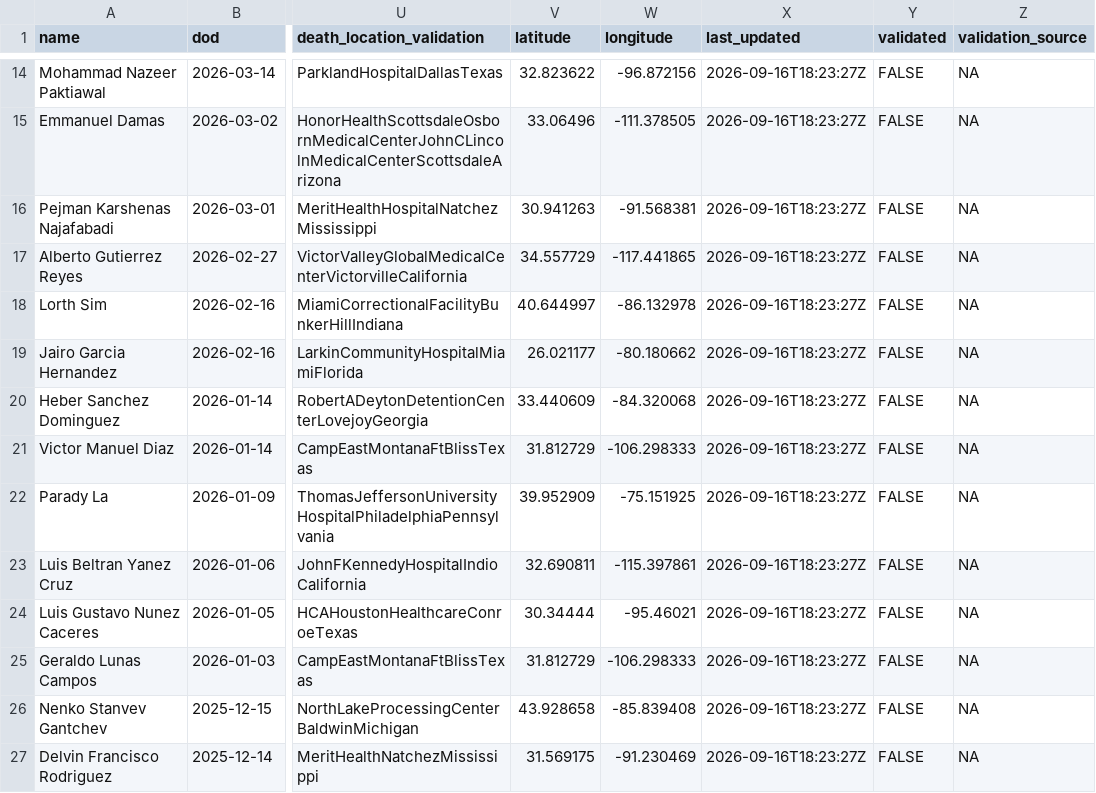
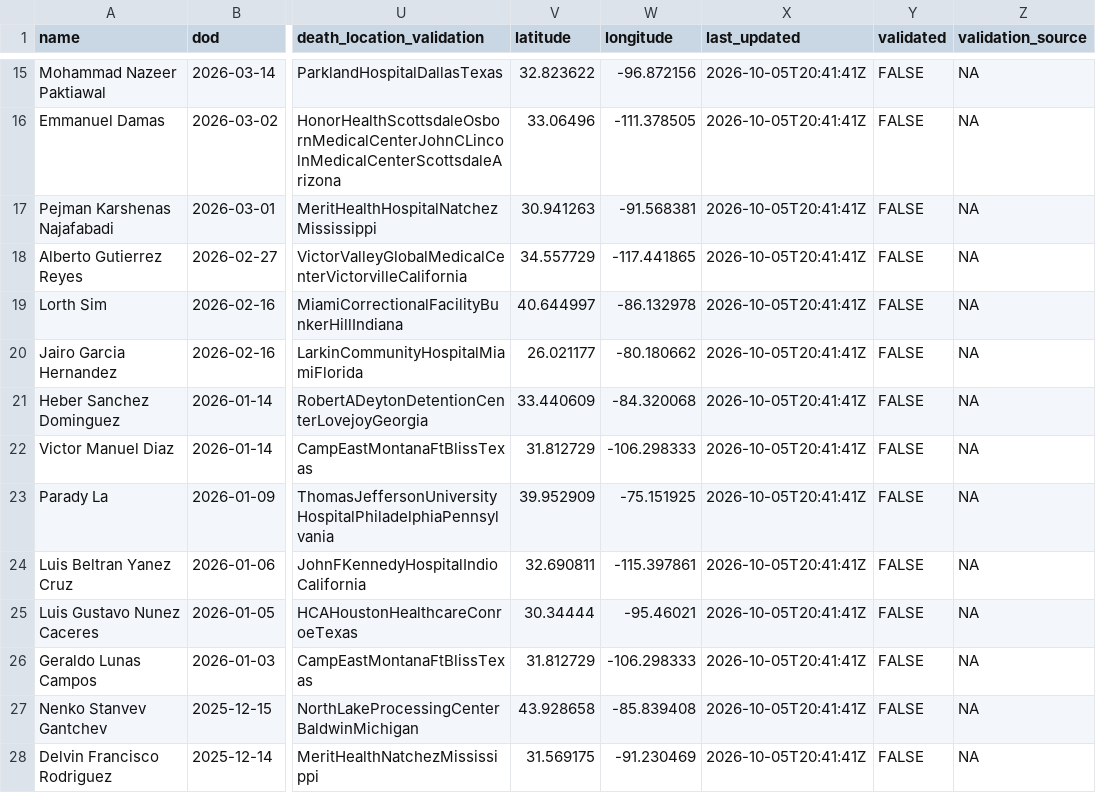
Before and after one commit to uclalawbehindbars/ICE_custody_mortality, a CSV file: Data/Processed/ice_deaths_double_unvalidated.csv, drawn as a sheet; only a part is shown, gaps mark what is left out; addresses are those after the commit; the diff covers the shown part only; the diff names each change by its address in the sheet, - before the commit and + after, or states it on an @@ line.

Commit message:
Updated to include Sept. 18 death

```diff
--- a/Data/Processed/ice_deaths_double_unvalidated.csv
+++ b/Data/Processed/ice_deaths_double_unvalidated.csv
-X15:X28 (last_updated): 2026-09-16T18:23:27Z
+X15:X28 (last_updated): 2026-10-05T20:41:41Z
```
Also changed, not shown: 1 added row and 101 edited cells elsewhere in this file, Data/Output/ice_deaths_by_facility.csv, Data/Processed/ice_deaths_unvalidated_code_red.csv, 16 other files.
